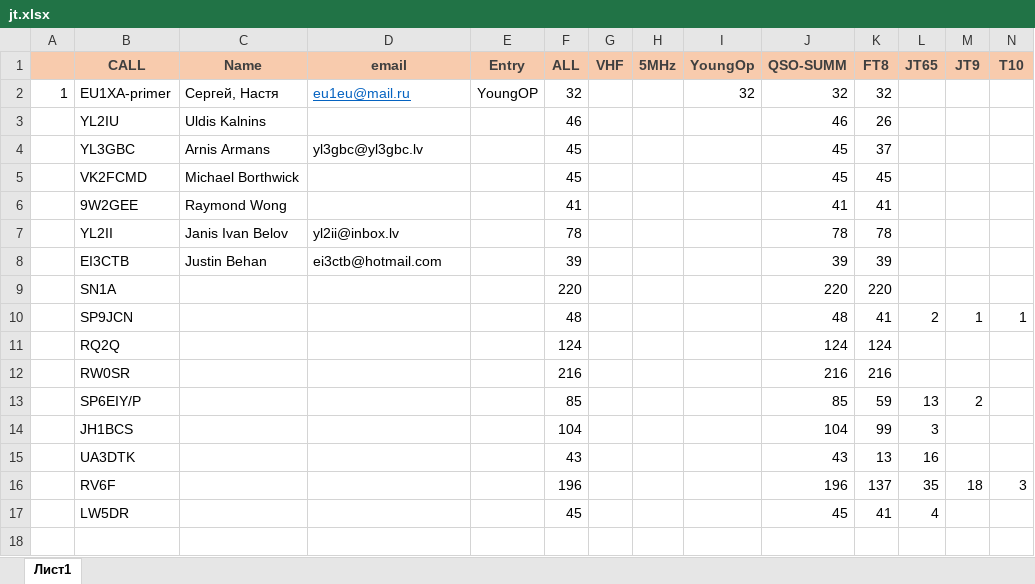
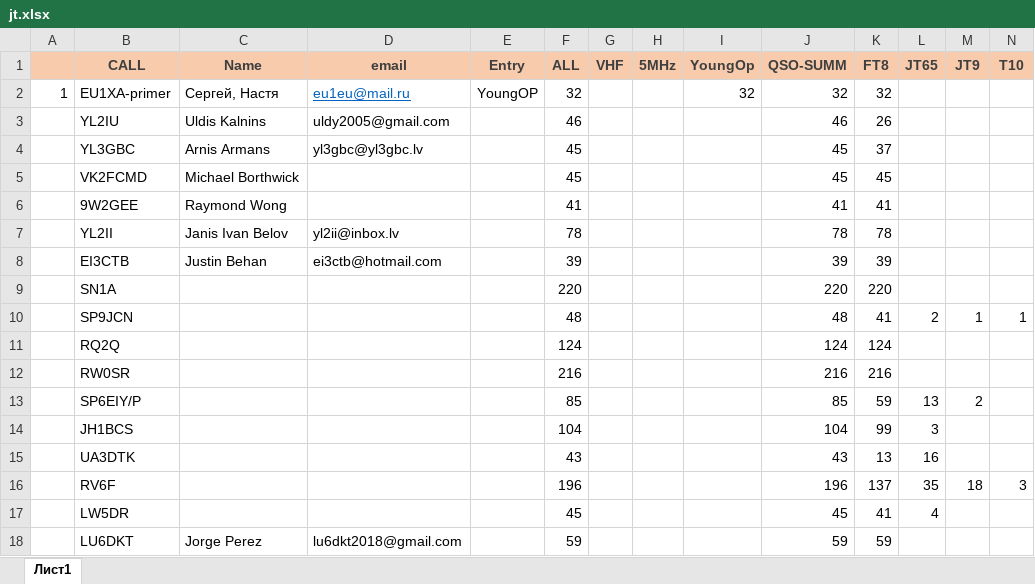
Before and after one commit to yl3gbc-ham/tests, an Excel workbook: jt.xlsx, sheet Лист1, drawn as a sheet; only a part is shown; values as stored, in another font and other column widths than the file's, no borders; rows hold the shown columns only; the diff names each change by its address in the sheet, - before the commit and + after, or states it on an @@ line.

Commit message:
Update jt.xlsx
update

```diff
--- a/jt.xlsx (sheet Лист1)
+++ b/jt.xlsx (sheet Лист1)
-D3 (email): (empty)
+D3 (email): uldy2005@gmail.com
+row 18:  | LU6DKT | Jorge Perez | lu6dkt2018@gmail.com |  | 59 |  |  |  | 59 | 59
```
